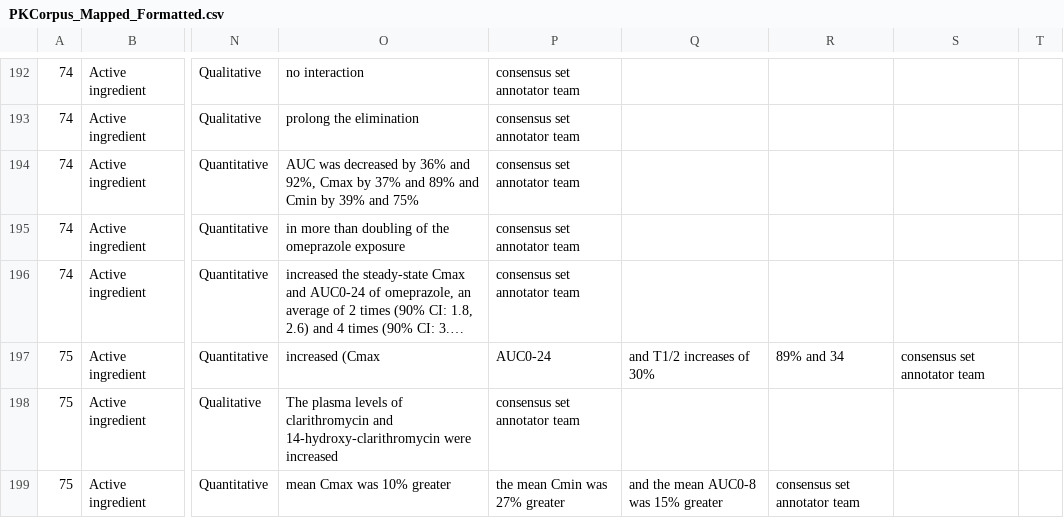
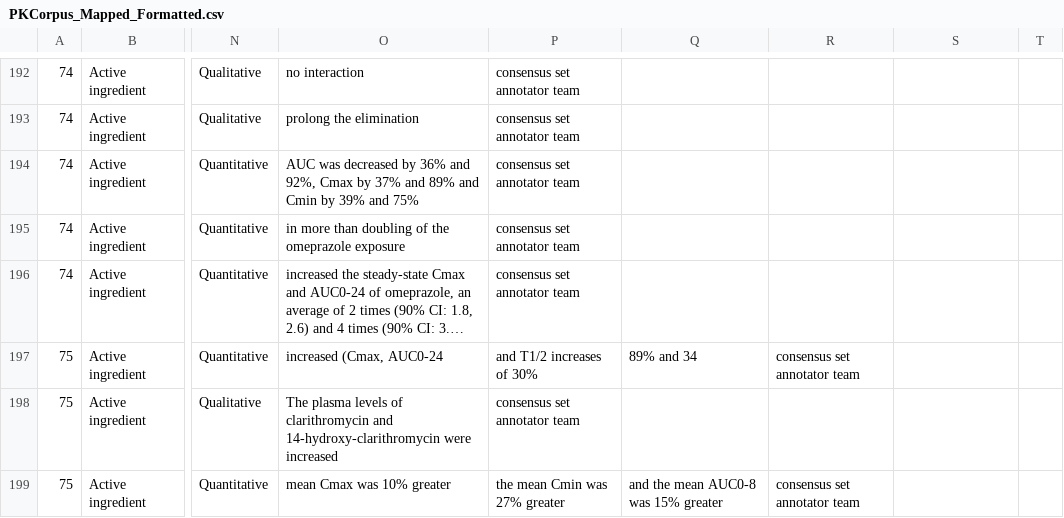
Before and after one commit to dbmi-pitt/publicly-PDDI-analysis, a CSV file: PDDI-Datasets/PK-Corpus/PKCorpus_Mapped_Formatted.csv, drawn as a sheet; only a part is shown, gaps mark what is left out; long unchanged cells end in …; the diff names each change by its address in the sheet, - before the commit and + after, or states it on an @@ line.

Commit message:
format

```diff
--- a/PDDI-Datasets/PK-Corpus/PKCorpus_Mapped_Formatted.csv
+++ b/PDDI-Datasets/PK-Corpus/PKCorpus_Mapped_Formatted.csv
-O197: increased (Cmax
+O197: increased (Cmax, AUC0-24
-P197: AUC0-24
+P197: and T1/2 increases of 30%
-Q197: and T1/2 increases of 30%
+Q197: 89% and 34
-R197: 89% and 34
+R197: consensus set annotator team
-S197: consensus set annotator team
+S197: (empty)
```
Also changed, not shown: 1 other file.
